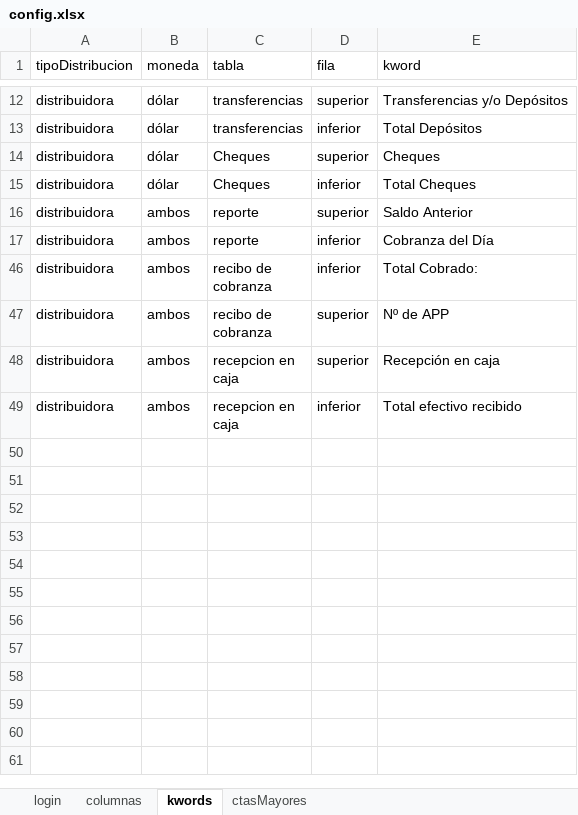
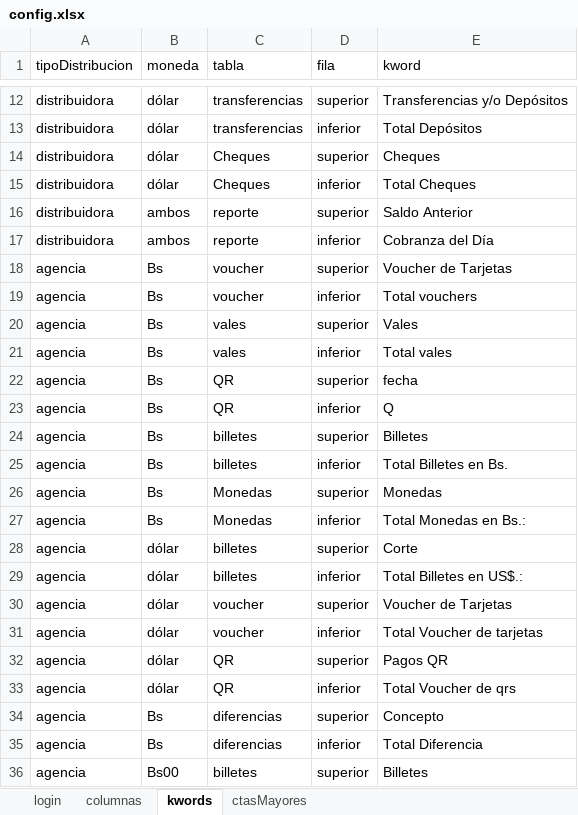
Before and after one commit to danielichis/bot4, an Excel workbook: config.xlsx, sheet kwords, drawn as a sheet; only a part is shown, gaps mark what is left out; the shorter side is filled out with more unchanged rows; values as stored, in another font and other column widths than the file's, no borders; the diff covers the shown part only; the diff names each change by its address in the sheet, - before the commit and + after, or states it on an @@ line.

```diff
--- a/config.xlsx (sheet kwords)
+++ b/config.xlsx (sheet kwords)
@@ row 18 unhidden: agencia | Bs | voucher | superior | Voucher de Tarjetas @@
@@ row 19 unhidden: agencia | Bs | voucher | inferior | Total vouchers @@
@@ row 20 unhidden: agencia | Bs | vales | superior | Vales @@
@@ row 21 unhidden: agencia | Bs | vales | inferior | Total vales @@
@@ row 22 unhidden: agencia | Bs | QR | superior | fecha @@
@@ row 23 unhidden: agencia | Bs | QR | inferior | Q @@
@@ row 24 unhidden: agencia | Bs | billetes | superior | Billetes @@
@@ row 25 unhidden: agencia | Bs | billetes | inferior | Total Billetes en Bs. @@
@@ row 26 unhidden: agencia | Bs | Monedas | superior | Monedas @@
@@ row 27 unhidden: agencia | Bs | Monedas | inferior | Total Monedas en Bs.: @@
@@ row 28 unhidden: agencia | dólar | billetes | superior | Corte @@
@@ row 29 unhidden: agencia | dólar | billetes | inferior | Total Billetes en US$.: @@
@@ row 30 unhidden: agencia | dólar | voucher | superior | Voucher de Tarjetas @@
@@ row 31 unhidden: agencia | dólar | voucher | inferior | Total Voucher de tarjetas @@
@@ row 32 unhidden: agencia | dólar | QR | superior | Pagos QR @@
@@ row 33 unhidden: agencia | dólar | QR | inferior | Total Voucher de qrs @@
@@ row 34 unhidden: agencia | Bs | diferencias | superior | Concepto @@
@@ row 35 unhidden: agencia | Bs | diferencias | inferior | Total Diferencia @@
@@ row 36 unhidden: agencia | Bs00 | billetes | superior | Billetes @@
```
Also changed, not shown: 9 hidden or unhidden rows elsewhere in this sheet, sheet login, 27 other files.
